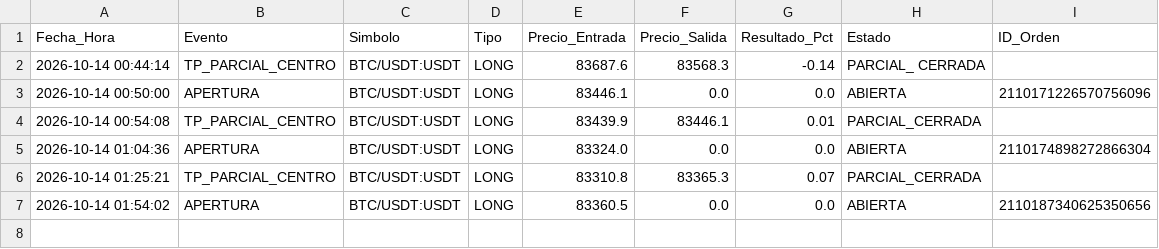
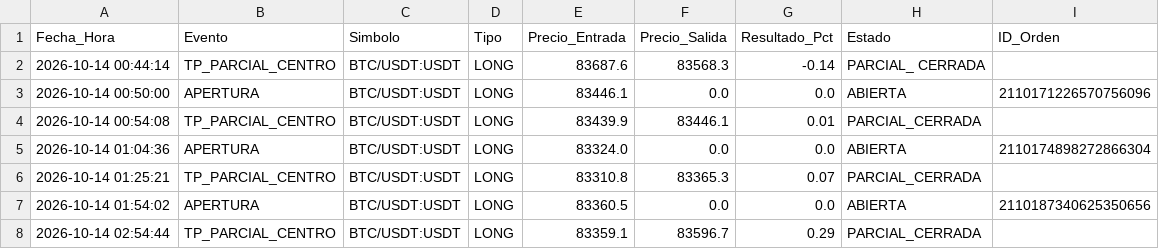
Before and after one commit to maneanaya-cell/ScalperBot, a CSV file: historial_operaciones.csv, drawn as a sheet.

```diff
--- a/historial_operaciones.csv
+++ b/historial_operaciones.csv
@@ -7 +7,2 @@ Fecha_Hora,Evento,Simbolo,Tipo,Precio_Entrada,Precio_Salida,Resultado_Pct,Estado
 2026-10-14 01:54:02,APERTURA,BTC/USDT:USDT,LONG,83360.5,0.0,0.0,ABIERTA,2110187340625350656
+2026-10-14 02:54:44,TP_PARCIAL_CENTRO,BTC/USDT:USDT,LONG,83359.1,83596.7,0.29,PARCIAL_CERRADA,
```
